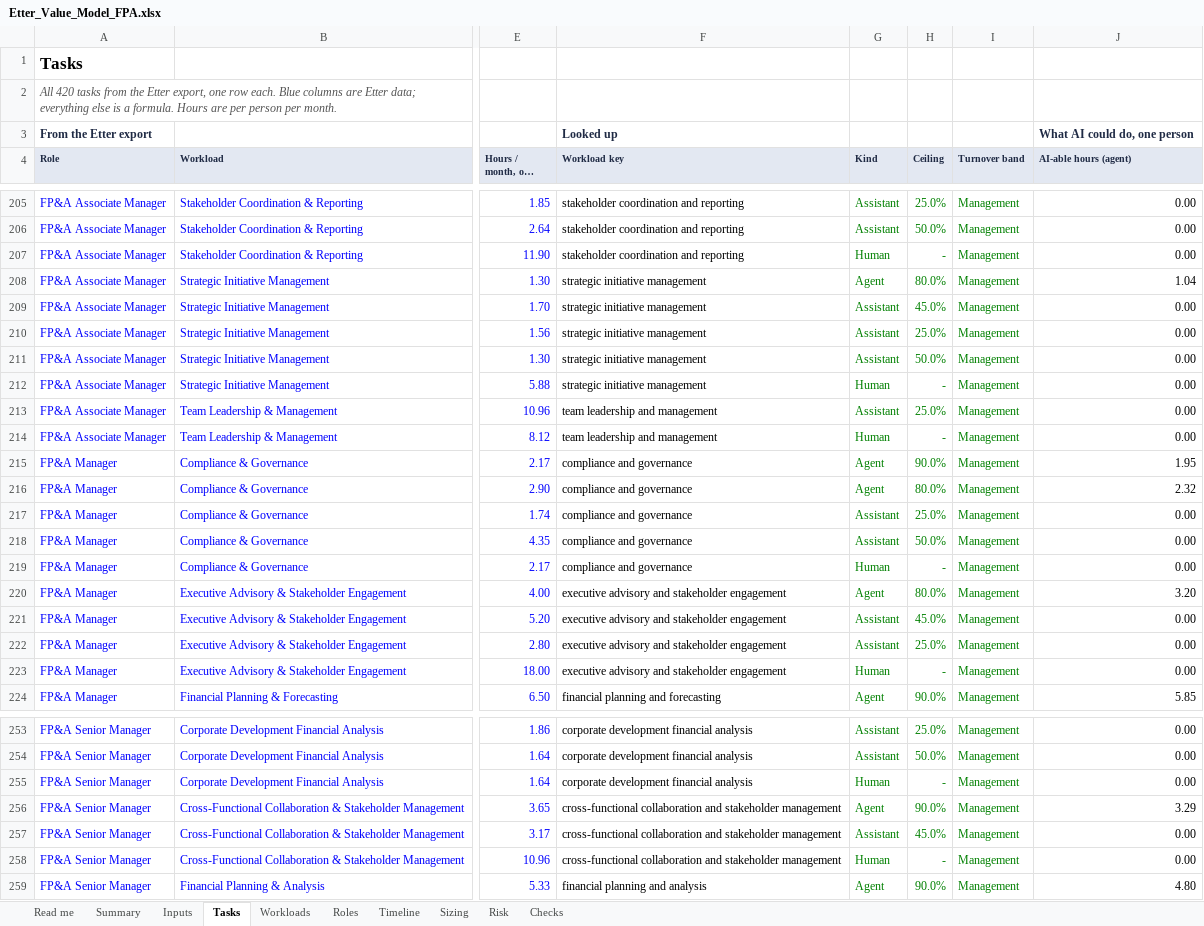
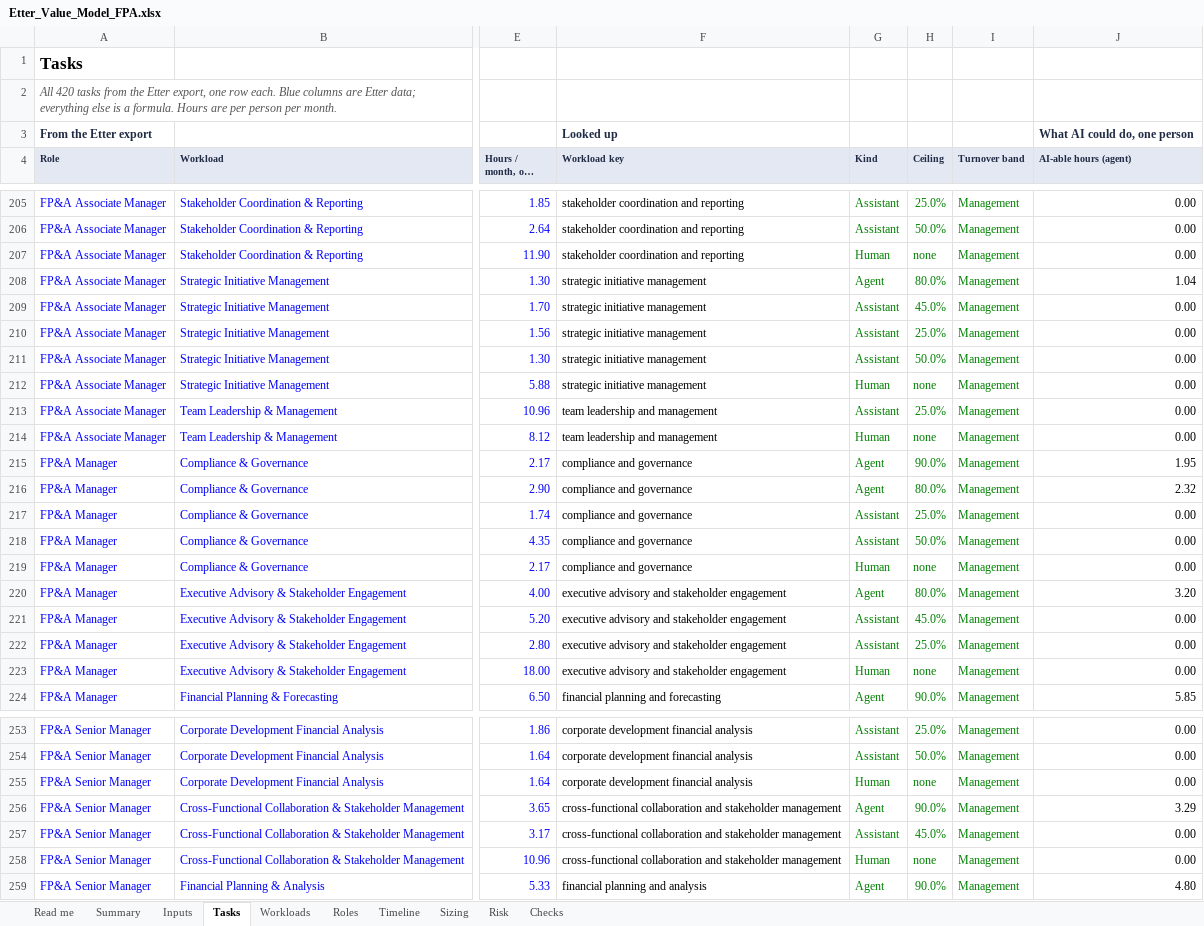
Before and after one commit to lavanyabansal2005-create/draup-final, an Excel workbook: docs/Etter_Value_Model_FPA.xlsx, sheet Tasks, drawn as a sheet; only a part is shown, gaps mark what is left out; long unchanged cells end in …; values as stored, in another font and other column widths than the file's, no borders; the diff covers the shown part only; the diff names each change by its address in the sheet, - before the commit and + after, or states it on an @@ line.

```diff
--- a/docs/Etter_Value_Model_FPA.xlsx (sheet Tasks)
+++ b/docs/Etter_Value_Model_FPA.xlsx (sheet Tasks)
-H207 (Ceiling): -
+H207 (Ceiling): none
-H212 (Ceiling): -
+H212 (Ceiling): none
-H214 (Ceiling): -
+H214 (Ceiling): none
-H219 (Ceiling): -
+H219 (Ceiling): none
-H223 (Ceiling): -
+H223 (Ceiling): none
-H255 (Ceiling): -
+H255 (Ceiling): none
-H258 (Ceiling): -
+H258 (Ceiling): none
```
Also changed, not shown: 66 edited cells elsewhere in this sheet, sheet Risk, sheet Inputs, sheet Roles, sheet Read me, sheet Checks, formulas that keep their value.
